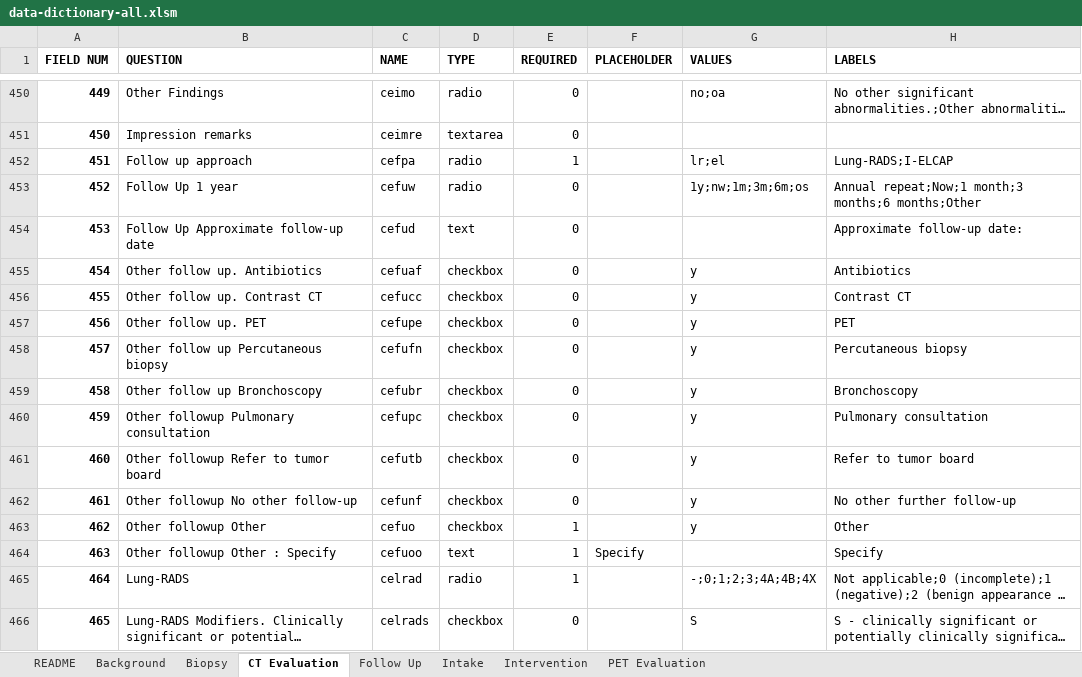
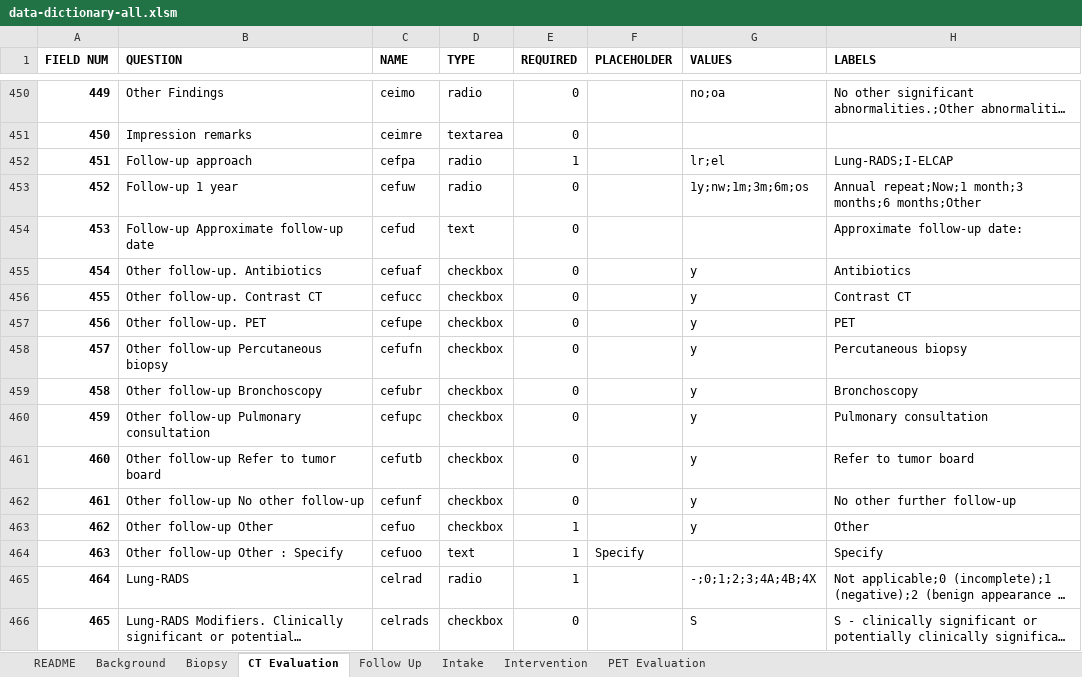
Before and after one commit to ParaxialTechnologies/SAMI-VAPALS-ELCAP, an Excel workbook: docs/form-fields/data-dictionary-all.xlsm, sheet CT Evaluation, drawn as a sheet; only a part is shown, gaps mark what is left out; long unchanged cells end in …; values as stored, in another font and other column widths than the file's, no borders; the diff names each change by its address in the sheet, - before the commit and + after, or states it on an @@ line.

```diff
--- a/docs/form-fields/data-dictionary-all.xlsm (sheet CT Evaluation)
+++ b/docs/form-fields/data-dictionary-all.xlsm (sheet CT Evaluation)
-B452 (QUESTION): Follow up approach
+B452 (QUESTION): Follow-up approach
-B453 (QUESTION): Follow Up 1 year
+B453 (QUESTION): Follow-up 1 year
-B454 (QUESTION): Follow Up Approximate follow-up date
+B454 (QUESTION): Follow-up Approximate follow-up date
-B455 (QUESTION): Other follow up. Antibiotics
+B455 (QUESTION): Other follow-up. Antibiotics
-B456 (QUESTION): Other follow up. Contrast CT
+B456 (QUESTION): Other follow-up. Contrast CT
-B457 (QUESTION): Other follow up. PET
+B457 (QUESTION): Other follow-up. PET
-B458 (QUESTION): Other follow up Percutaneous biopsy
+B458 (QUESTION): Other follow-up Percutaneous biopsy
-B459 (QUESTION): Other follow up Bronchoscopy
+B459 (QUESTION): Other follow-up Bronchoscopy
-B460 (QUESTION): Other followup Pulmonary consultation
+B460 (QUESTION): Other follow-up Pulmonary consultation
-B461 (QUESTION): Other followup Refer to tumor board
+B461 (QUESTION): Other follow-up Refer to tumor board
-B462 (QUESTION): Other followup No other follow-up
+B462 (QUESTION): Other follow-up No other follow-up
-B463 (QUESTION): Other followup Other
+B463 (QUESTION): Other follow-up Other
-B464 (QUESTION): Other followup Other : Specify
+B464 (QUESTION): Other follow-up Other : Specify
```
Also changed, not shown: sheet Intake, sheet Intervention, sheet Background, sheet Follow Up, sheet PET Evaluation, sheet README, 32 other files.
